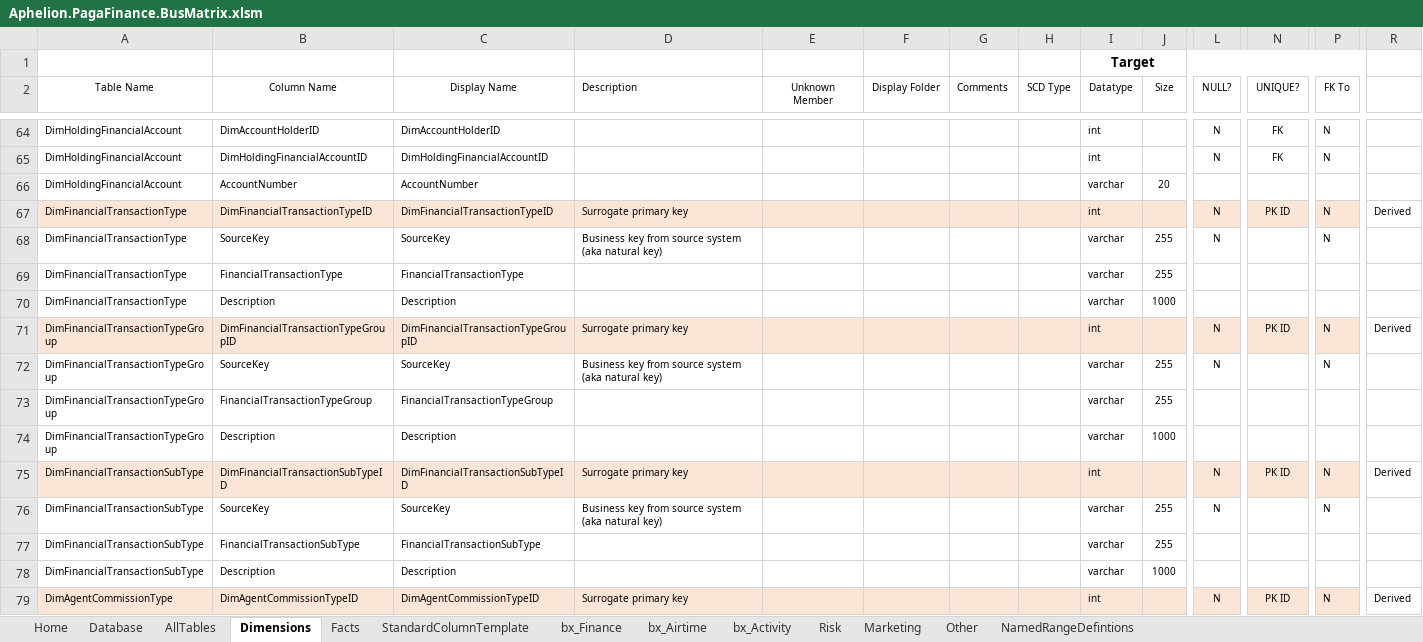
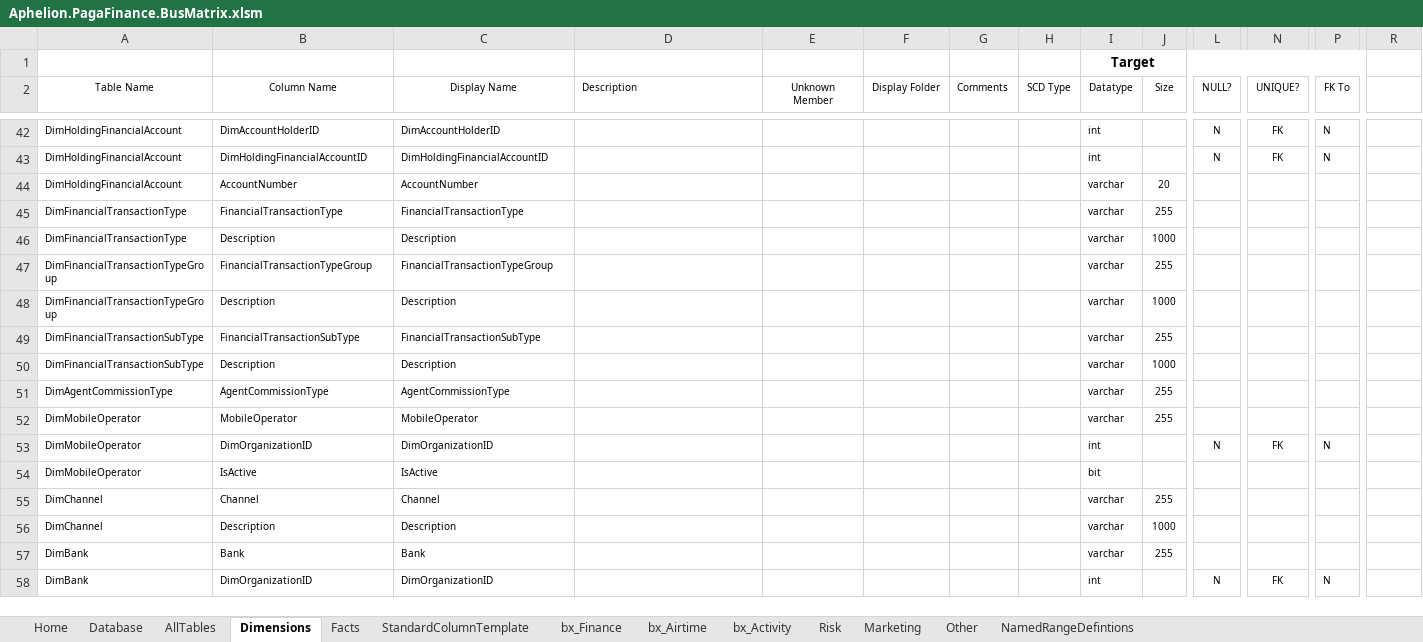
Before and after one commit to AphelionSoftware/Pagatech, an Excel workbook: Code Generators/EDW_DDL/Aphelion.PagaFinance.BusMatrix.xlsm, sheet Dimensions, drawn as a sheet; only a part is shown, gaps mark what is left out; the shorter side is filled out with more unchanged rows; values as stored, in another font and other column widths than the file's, no borders; rows hold the shown columns only; the diff covers the shown part only; the diff names each change by its address in the sheet, - before the commit and + after, or states it on an @@ line.

```diff
--- a/Code Generators/EDW_DDL/Aphelion.PagaFinance.BusMatrix.xlsm (sheet Dimensions)
+++ b/Code Generators/EDW_DDL/Aphelion.PagaFinance.BusMatrix.xlsm (sheet Dimensions)
-row 67: DimFinancialTransactionType | DimFinancialTransactionTypeID | DimFinancialTransactionTypeID | Surrogate primary key |  |  |  |  | int |  | N | PK ID | N | Derived
-row 68: DimFinancialTransactionType | SourceKey | SourceKey | Business key from source system (aka natural key) |  |  |  |  | varchar | 255 | N |  | N
-row 71: DimFinancialTransactionTypeGroup | DimFinancialTransactionTypeGroupID | DimFinancialTransactionTypeGroupID | Surrogate primary key |  |  |  |  | int |  | N | PK ID | N | Derived
-row 72: DimFinancialTransactionTypeGroup | SourceKey | SourceKey | Business key from source system (aka natural key) |  |  |  |  | varchar | 255 | N |  | N
-row 75: DimFinancialTransactionSubType | DimFinancialTransactionSubTypeID | DimFinancialTransactionSubTypeID | Surrogate primary key |  |  |  |  | int |  | N | PK ID | N | Derived
-row 76: DimFinancialTransactionSubType | SourceKey | SourceKey | Business key from source system (aka natural key) |  |  |  |  | varchar | 255 | N |  | N
-row 79: DimAgentCommissionType | DimAgentCommissionTypeID | DimAgentCommissionTypeID | Surrogate primary key |  |  |  |  | int |  | N | PK ID | N | Derived
```
Also changed, not shown: 80 removed rows and 5 edited cells elsewhere in this sheet, sheet AllTables, charts or pictures.
